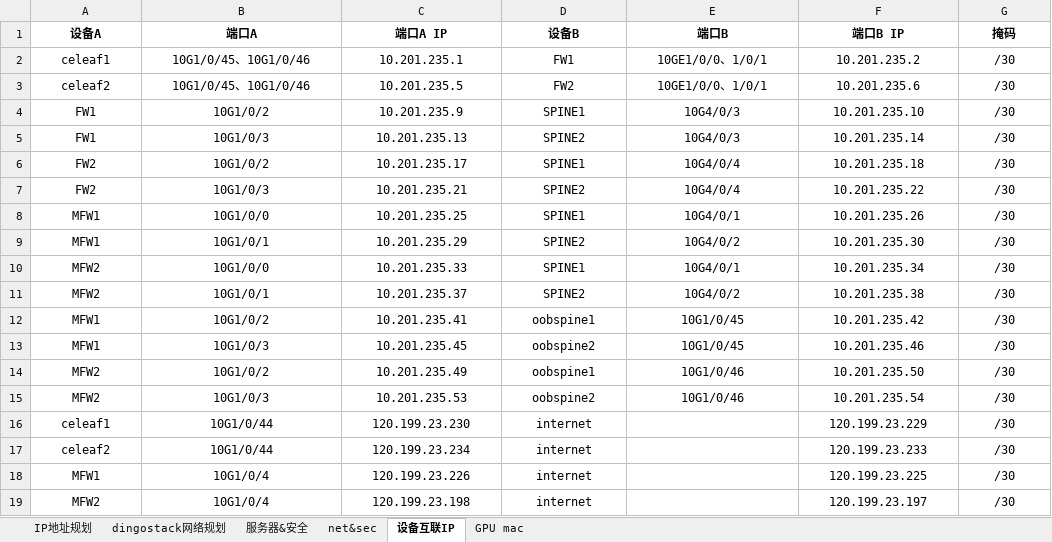
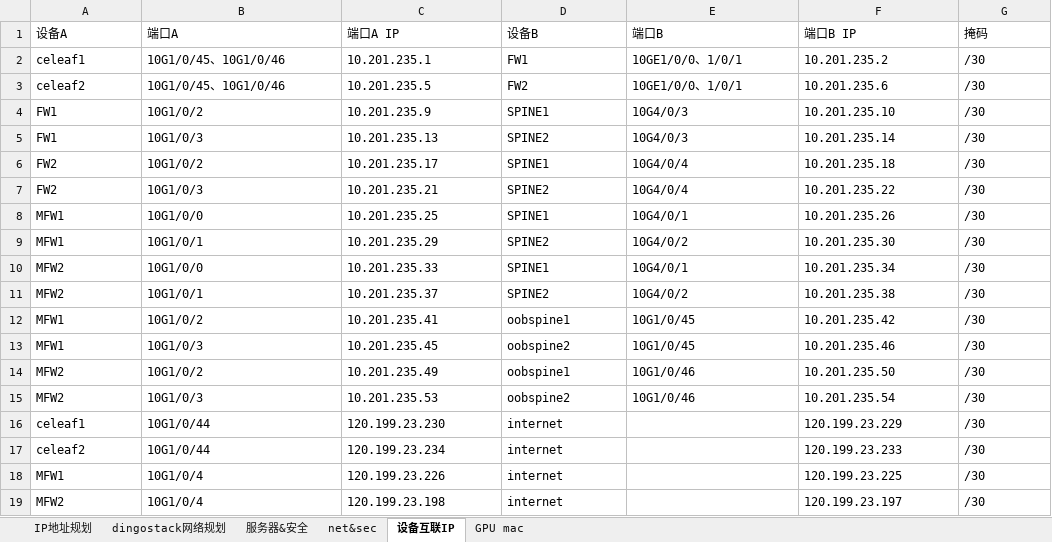
Before and after one commit to nashen-netdev/ping, an Excel workbook: pass/IP地址规划表-金茂.xlsx, sheet 设备互联IP, drawn as a sheet; values as stored, in another font and other column widths than the file's, no borders; the diff names each change by its address in the sheet, - before the commit and + after, or states it on an @@ line.

```diff
--- a/pass/IP地址规划表-金茂.xlsx (sheet 设备互联IP)
+++ b/pass/IP地址规划表-金茂.xlsx (sheet 设备互联IP)
-A1:G15 alignment: center
+A1:G15 alignment: left
-A1:G1 bold: on
+A1:G1 bold: off
-A16:D19 alignment: center
+A16:D19 alignment: left
-F16:G19 alignment: center
+F16:G19 alignment: left
```
Also changed, not shown: sheet IP地址规划, sheet dingostack网络规划, sheet net&sec, sheet 服务器&安全, formulas that keep their value, 6 other files.
